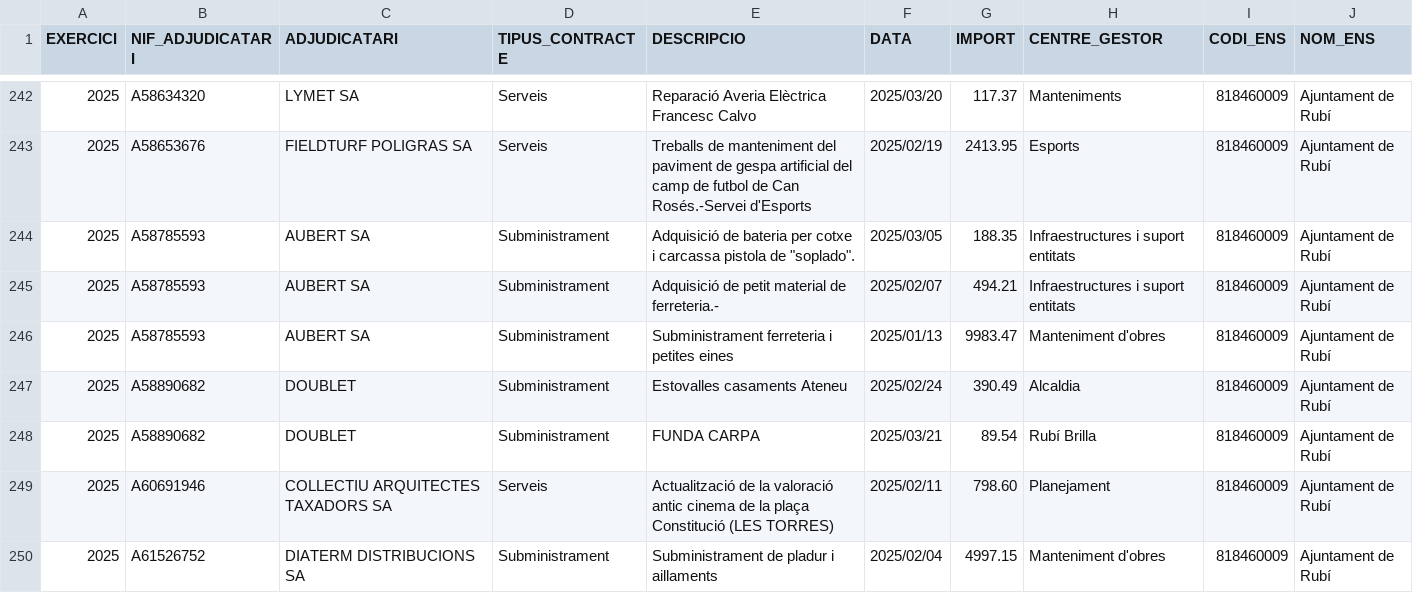
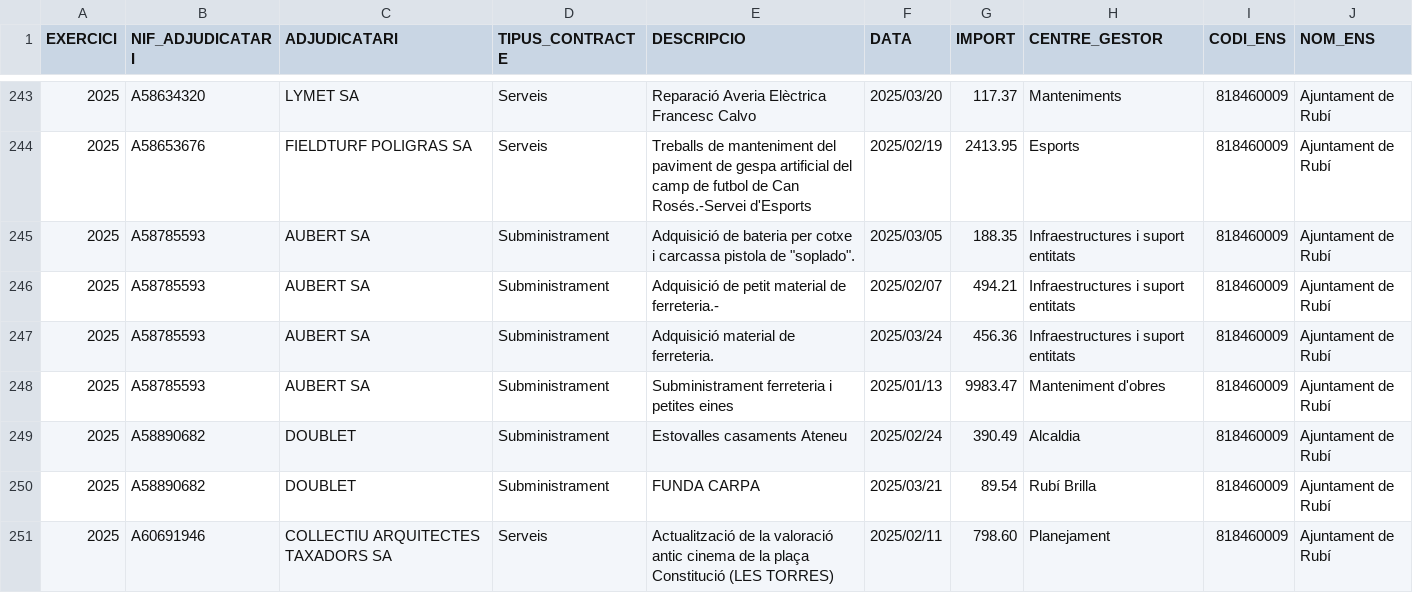
Before and after one commit to ajrubi/opendata, a CSV file: datasets/csv/economia_contractes_menors.csv, drawn as a sheet; only a part is shown, gaps mark what is left out; the shorter side is filled out with more unchanged rows; the diff covers the shown part only.

Commit message:
Pujada dels datasets en data 27-03-2025

```diff
--- a/datasets/csv/economia_contractes_menors.csv
+++ b/datasets/csv/economia_contractes_menors.csv
@@ -245,2 +246,3 @@ EXERCICI,"NIF_ADJUDICATARI","ADJUDICATARI","TIPUS_CONTRACTE","DESCRIPCIO",DATA,I
 "2025","A58785593","AUBERT SA","Subministrament","Adquisició de petit material de ferreteria.-","2025/02/07","494.21","Infraestructures i suport entitats","818460009","Ajuntament de Rubí"
+"2025","A58785593","AUBERT SA","Subministrament","Adquisició material de ferreteria.","2025/03/24","456.36","Infraestructures i suport entitats","818460009","Ajuntament de Rubí"
 "2025","A58785593","AUBERT SA","Subministrament","Subministrament ferreteria i petites eines","2025/01/13","9983.47","Manteniment  d'obres","818460009","Ajuntament de Rubí"
```
Also changed, not shown: 6 added rows elsewhere in this file, datasets/csv/demografia_moviments.csv, datasets/csv/economia_pressupost_ingressos.csv, 10 other files.
